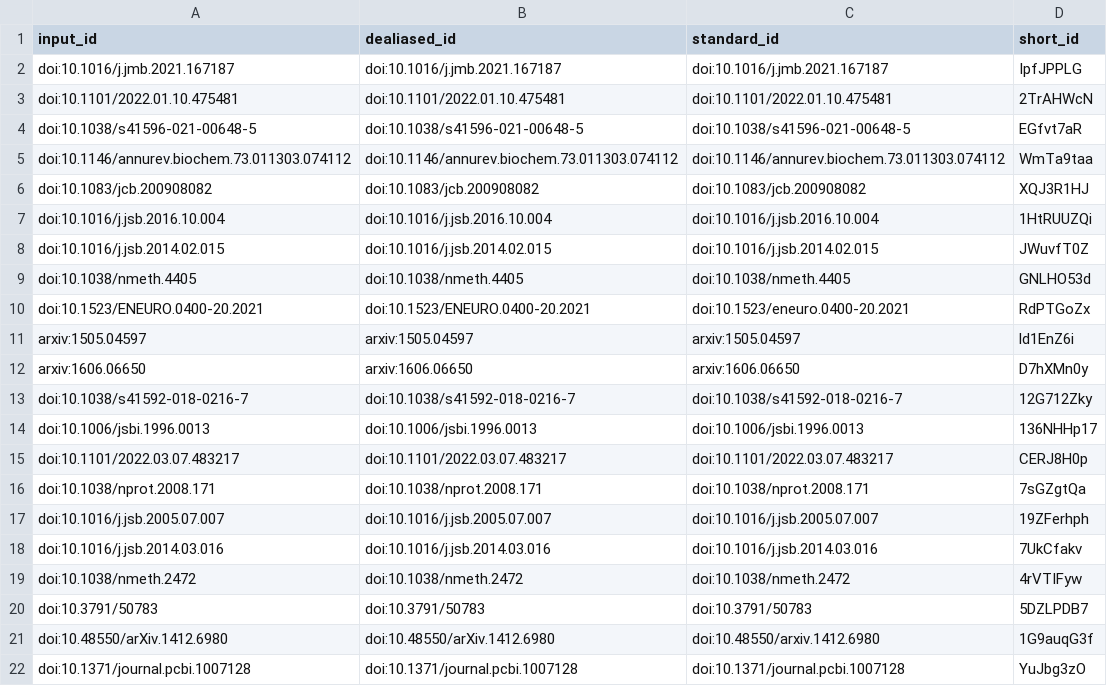
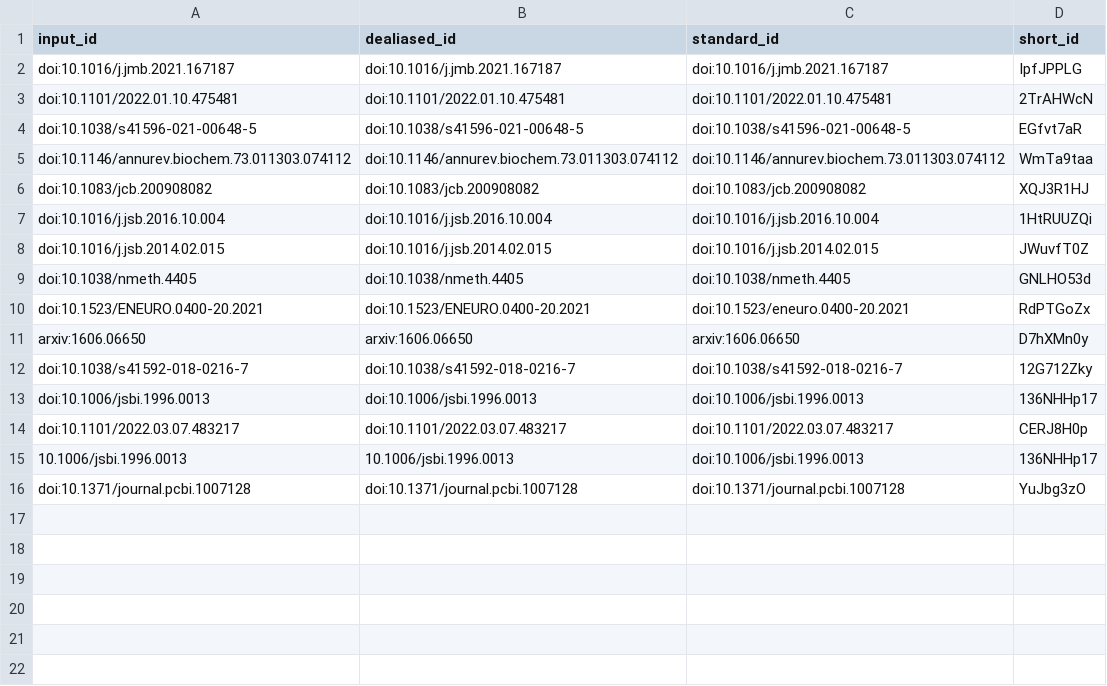
Before and after one commit to elatella/deep-prepyto-paper, a TSV file: citations.tsv, drawn as a sheet; removed rows and columns are numbered as before the commit, all else as after; the diff names each change by its address in the sheet, - before the commit and + after, or states it on an @@ line.

```diff
--- a/citations.tsv
+++ b/citations.tsv
-row 11: arxiv:1505.04597 | arxiv:1505.04597 | arxiv:1505.04597 | ld1EnZ6i
-row 16: doi:10.1038/nprot.2008.171 | doi:10.1038/nprot.2008.171 | doi:10.1038/nprot.2008.171 | 7sGZgtQa
-row 17: doi:10.1016/j.jsb.2005.07.007 | doi:10.1016/j.jsb.2005.07.007 | doi:10.1016/j.jsb.2005.07.007 | 19ZFerhph
-row 18: doi:10.1016/j.jsb.2014.03.016 | doi:10.1016/j.jsb.2014.03.016 | doi:10.1016/j.jsb.2014.03.016 | 7UkCfakv
-row 19: doi:10.1038/nmeth.2472 | doi:10.1038/nmeth.2472 | doi:10.1038/nmeth.2472 | 4rVTIFyw
-row 20: doi:10.3791/50783 | doi:10.3791/50783 | doi:10.3791/50783 | 5DZLPDB7
-row 21: doi:10.48550/arXiv.1412.6980 | doi:10.48550/arXiv.1412.6980 | doi:10.48550/arxiv.1412.6980 | 1G9auqG3f
+row 15: 10.1006/jsbi.1996.0013 | 10.1006/jsbi.1996.0013 | doi:10.1006/jsbi.1996.0013 | 136NHHp17
```
Also changed, not shown: 7 other files.
